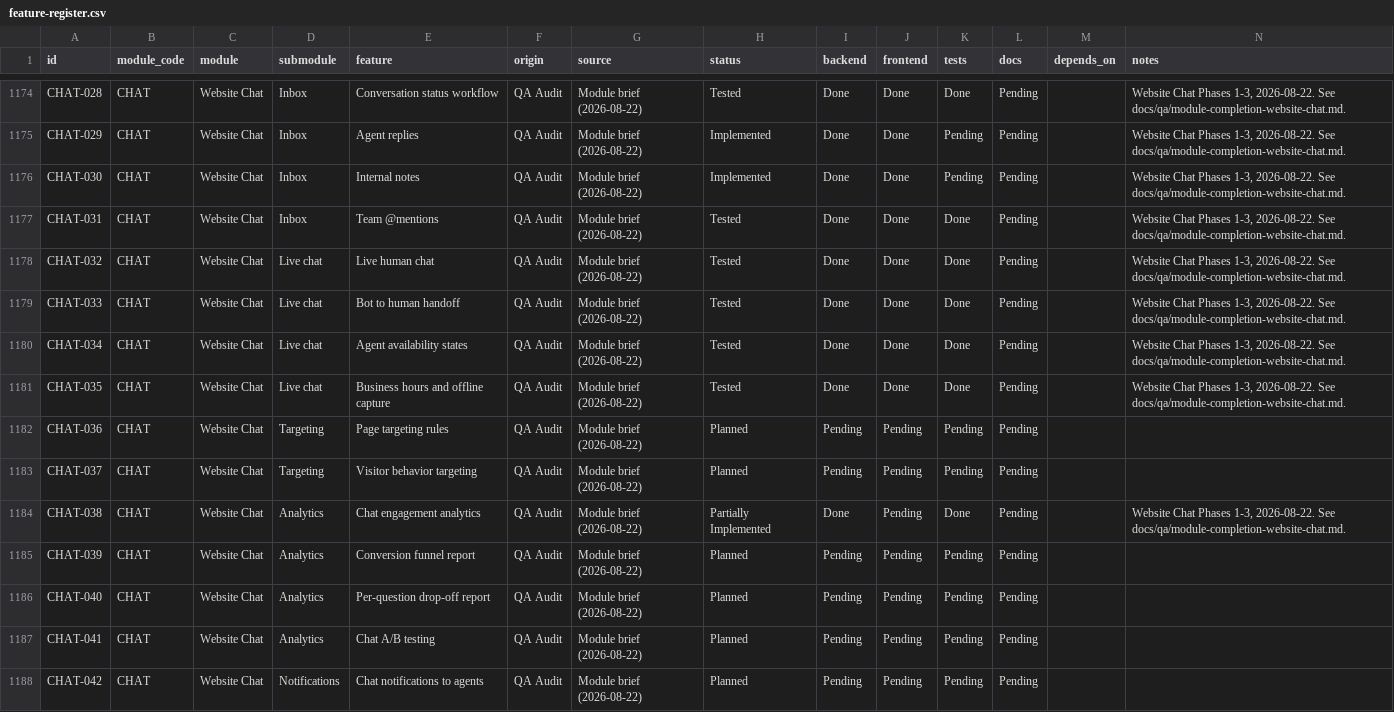
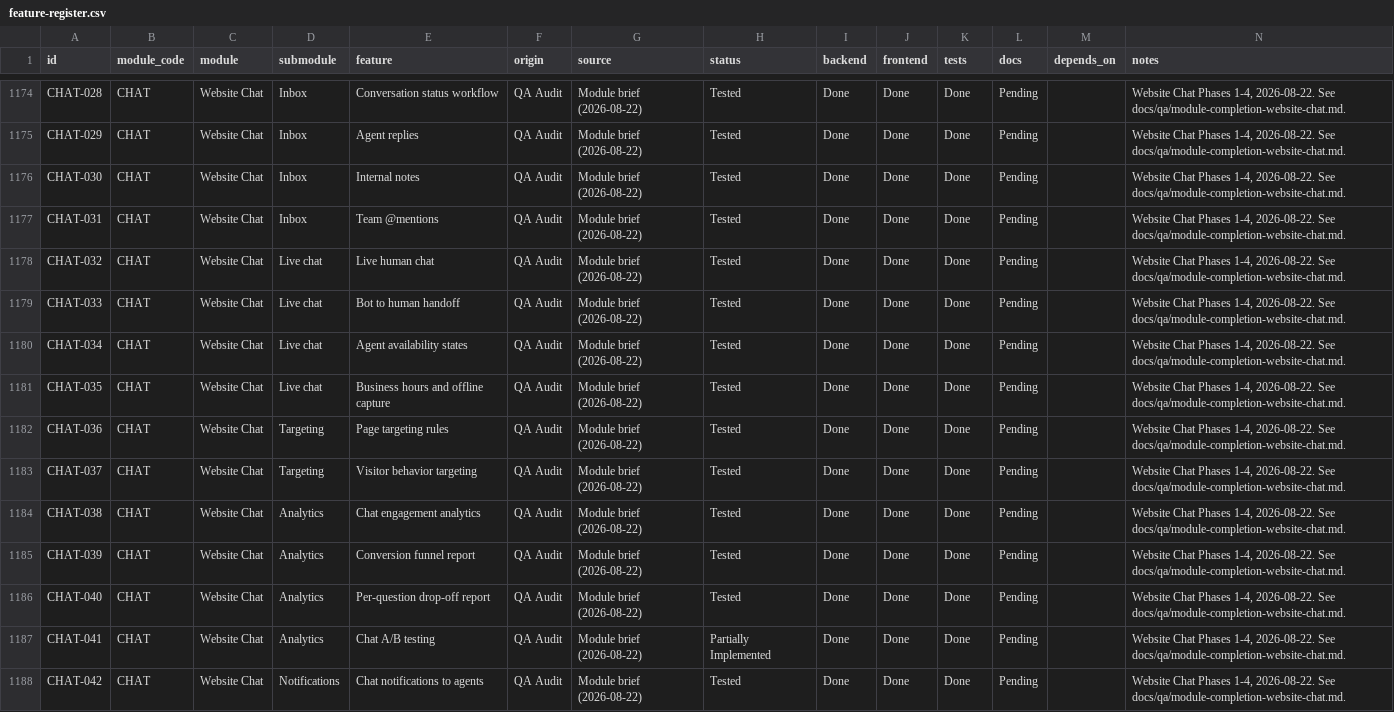
Before and after one commit to TechPioDev/piotrack, a CSV file: docs/register/feature-register.csv, drawn as a sheet; only a part is shown, gaps mark what is left out; the diff covers the shown part only; the diff names each change by its address in the sheet, - before the commit and + after, or states it on an @@ line.

```diff
--- a/docs/register/feature-register.csv
+++ b/docs/register/feature-register.csv
-N1174:N1181 (notes): …Chat Phases 1-3, 2026-08-22. See…
+N1174:N1181 (notes): …Chat Phases 1-4, 2026-08-22. See…
-H1175:H1176 (status): Implemented
+H1175:H1176 (status): Tested
-K1175:K1176 (tests): Pending
+K1175:K1176 (tests): Done
-H1182:H1183 (status): Planned
+H1182:H1183 (status): Tested
-I1182:I1183 (backend): Pending
+I1182:I1183 (backend): Done
-J1182:J1188 (frontend): Pending
+J1182:J1188 (frontend): Done
-K1182:K1183 (tests): Pending
+K1182:K1183 (tests): Done
-N1182:N1183 (notes): (empty)
+N1182:N1183 (notes): Website Chat Phases 1-4, 2026-08-22. See docs/qa/module-completion-website-chat.md.
-H1184 (status): Partially Implemented
+H1184 (status): Tested
-N1184 (notes): …Chat Phases 1-3, 2026-08-22. See…
+N1184 (notes): …Chat Phases 1-4, 2026-08-22. See…
-H1185:H1186 (status): Planned
+H1185:H1186 (status): Tested
-I1185:I1188 (backend): Pending
+I1185:I1188 (backend): Done
-K1185:K1188 (tests): Pending
+K1185:K1188 (tests): Done
-N1185:N1188 (notes): (empty)
+N1185:N1188 (notes): Website Chat Phases 1-4, 2026-08-22. See docs/qa/module-completion-website-chat.md.
-H1187 (status): Planned
+H1187 (status): Partially Implemented
-H1188 (status): Planned
+H1188 (status): Tested
```
Also changed, not shown: 33 edited cells elsewhere in this file, 18 other files.
